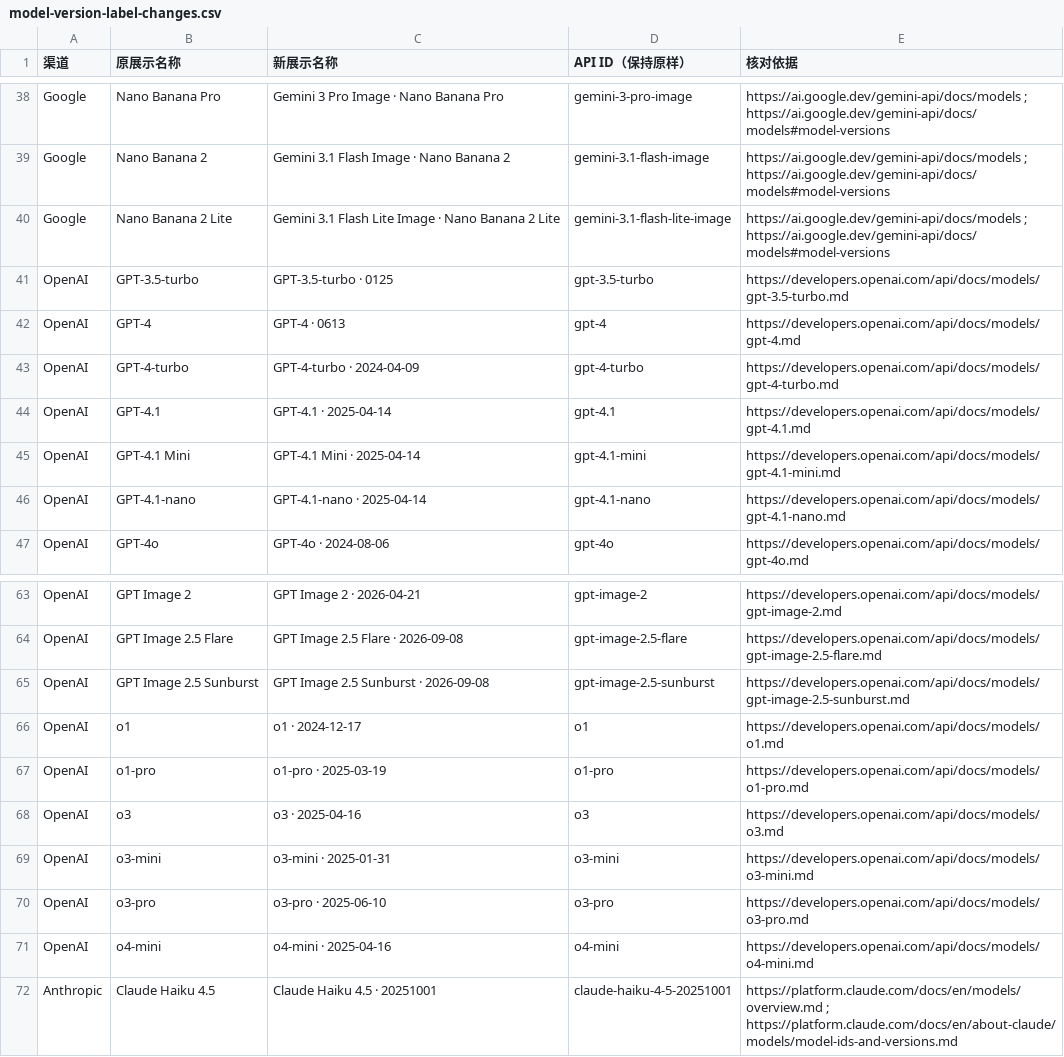
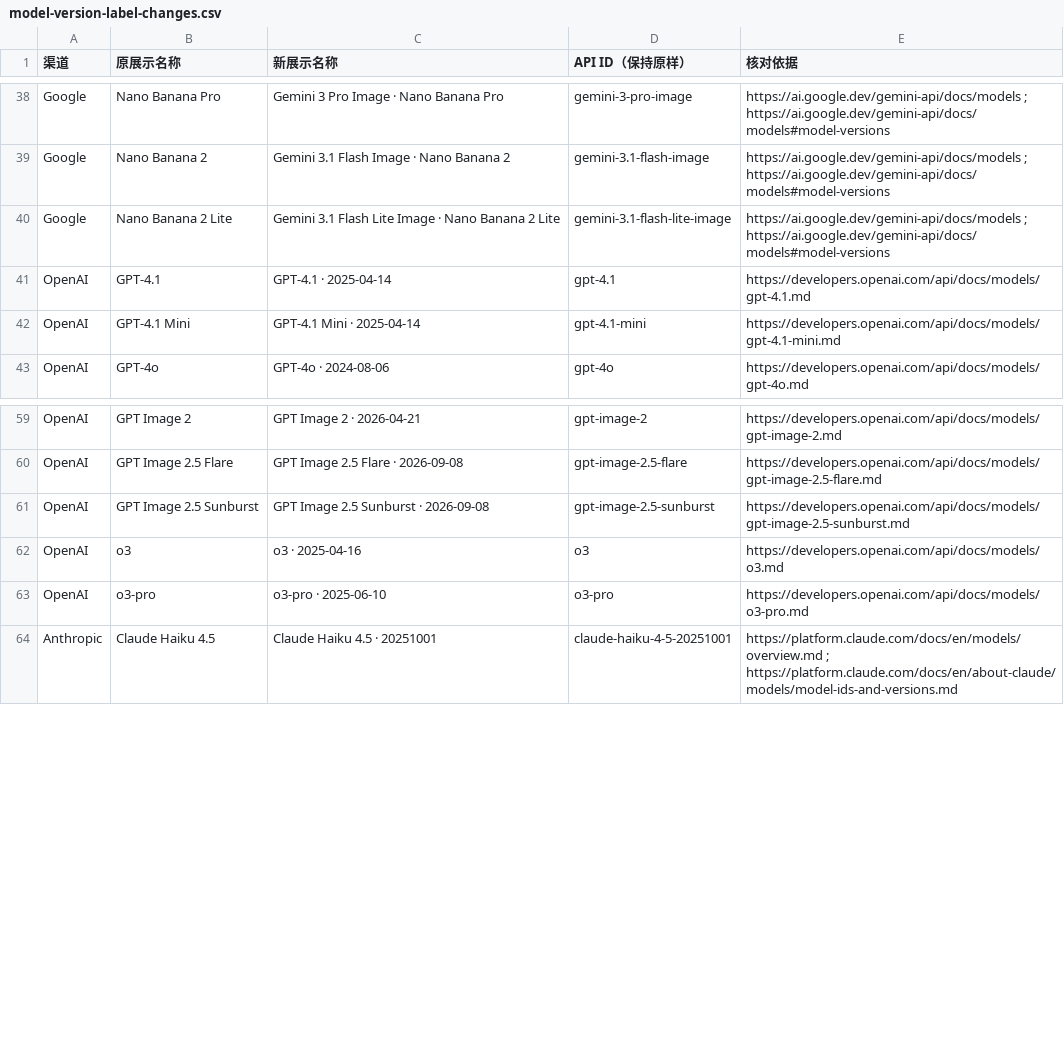
Before and after one commit to yrjmdqmmx/Tuyan, a CSV file: docs/model-version-label-changes.csv, drawn as a sheet; only a part is shown, gaps mark what is left out.

```diff
--- a/docs/model-version-label-changes.csv
+++ b/docs/model-version-label-changes.csv
@@ -40,8 +40,4 @@
 "Google","Nano Banana 2 Lite","Gemini 3.1 Flash Lite Image · Nano Banana 2 Lite","gemini-3.1-flash-lite-image","https://ai.google.dev/gemini-api/docs/models ; https://ai.google.dev/gemini-api/docs/models#model-versions"
-"OpenAI","GPT-3.5-turbo","GPT-3.5-turbo · 0125","gpt-3.5-turbo","https://developers.openai.com/api/docs/models/gpt-3.5-turbo.md"
-"OpenAI","GPT-4","GPT-4 · 0613","gpt-4","https://developers.openai.com/api/docs/models/gpt-4.md"
-"OpenAI","GPT-4-turbo","GPT-4-turbo · 2024-04-09","gpt-4-turbo","https://developers.openai.com/api/docs/models/gpt-4-turbo.md"
 "OpenAI","GPT-4.1","GPT-4.1 · 2025-04-14","gpt-4.1","https://developers.openai.com/api/docs/models/gpt-4.1.md"
 "OpenAI","GPT-4.1 Mini","GPT-4.1 Mini · 2025-04-14","gpt-4.1-mini","https://developers.openai.com/api/docs/models/gpt-4.1-mini.md"
-"OpenAI","GPT-4.1-nano","GPT-4.1-nano · 2025-04-14","gpt-4.1-nano","https://developers.openai.com/api/docs/models/gpt-4.1-nano.md"
 "OpenAI","GPT-4o","GPT-4o · 2024-08-06","gpt-4o","https://developers.openai.com/api/docs/models/gpt-4o.md"
@@ -65,8 +61,4 @@
 "OpenAI","GPT Image 2.5 Sunburst","GPT Image 2.5 Sunburst · 2026-09-08","gpt-image-2.5-sunburst","https://developers.openai.com/api/docs/models/gpt-image-2.5-sunburst.md"
-"OpenAI","o1","o1 · 2024-12-17","o1","https://developers.openai.com/api/docs/models/o1.md"
-"OpenAI","o1-pro","o1-pro · 2025-03-19","o1-pro","https://developers.openai.com/api/docs/models/o1-pro.md"
 "OpenAI","o3","o3 · 2025-04-16","o3","https://developers.openai.com/api/docs/models/o3.md"
-"OpenAI","o3-mini","o3-mini · 2025-01-31","o3-mini","https://developers.openai.com/api/docs/models/o3-mini.md"
 "OpenAI","o3-pro","o3-pro · 2025-06-10","o3-pro","https://developers.openai.com/api/docs/models/o3-pro.md"
-"OpenAI","o4-mini","o4-mini · 2025-04-16","o4-mini","https://developers.openai.com/api/docs/models/o4-mini.md"
 "Anthropic","Claude Haiku 4.5","Claude Haiku 4.5 · 20251001","claude-haiku-4-5-20251001","https://platform.claude.com/docs/en/models/overview.md ; https://platform.claude.com/docs/en/about-claude/models/model-ids-and-versions.md"
```
Also changed, not shown: docs/model-version-unconfirmed.csv, 23 other files.
